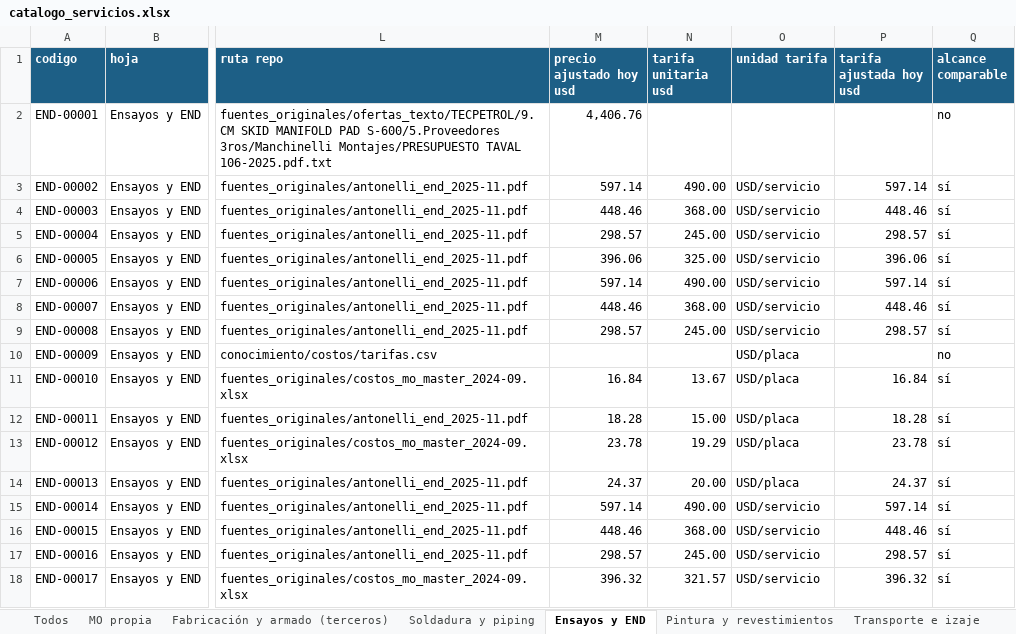
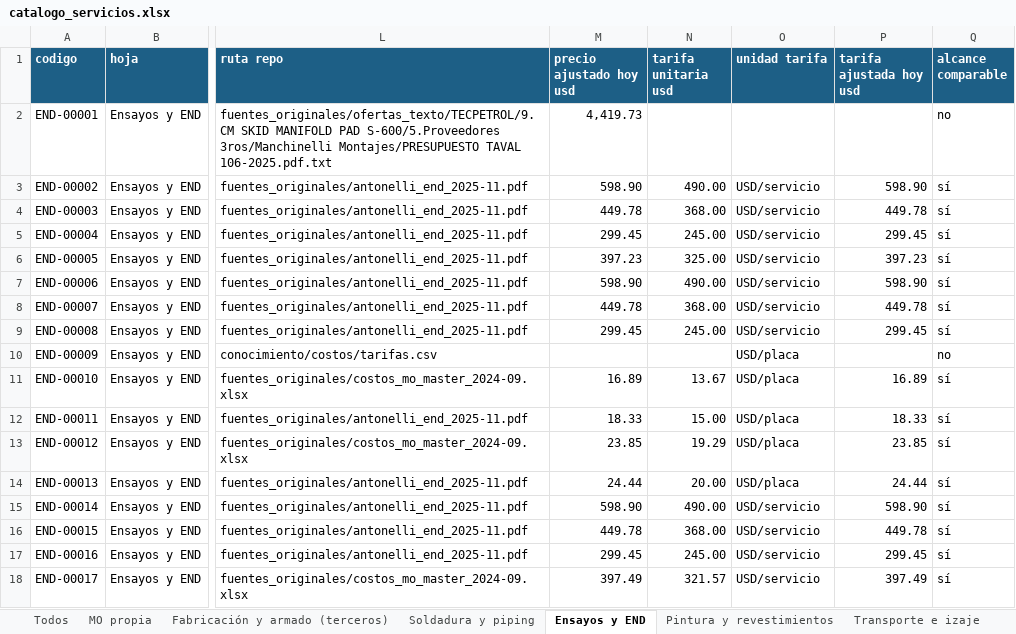
Before and after one commit to ricardoalvarezu2-cyber/cotizador-itt-2.0, an Excel workbook: conocimiento/precios/catalogo_servicios.xlsx, sheet Ensayos y END, drawn as a sheet; only a part is shown, gaps mark what is left out; values as stored, in another font and other column widths than the file's, no borders; the diff covers the shown part only; the diff names each change by its address in the sheet, - before the commit and + after, or states it on an @@ line.

```diff
--- a/conocimiento/precios/catalogo_servicios.xlsx (sheet Ensayos y END)
+++ b/conocimiento/precios/catalogo_servicios.xlsx (sheet Ensayos y END)
-M2 (precio ajustado hoy usd): 4,406.76
+M2 (precio ajustado hoy usd): 4,419.73
-M3 (precio ajustado hoy usd): 597.14
+M3 (precio ajustado hoy usd): 598.90
-P3 (tarifa ajustada hoy usd): 597.14
+P3 (tarifa ajustada hoy usd): 598.90
-M4 (precio ajustado hoy usd): 448.46
+M4 (precio ajustado hoy usd): 449.78
-P4 (tarifa ajustada hoy usd): 448.46
+P4 (tarifa ajustada hoy usd): 449.78
-M5 (precio ajustado hoy usd): 298.57
+M5 (precio ajustado hoy usd): 299.45
-P5 (tarifa ajustada hoy usd): 298.57
+P5 (tarifa ajustada hoy usd): 299.45
-M6 (precio ajustado hoy usd): 396.06
+M6 (precio ajustado hoy usd): 397.23
-P6 (tarifa ajustada hoy usd): 396.06
+P6 (tarifa ajustada hoy usd): 397.23
-M7 (precio ajustado hoy usd): 597.14
+M7 (precio ajustado hoy usd): 598.90
-P7 (tarifa ajustada hoy usd): 597.14
+P7 (tarifa ajustada hoy usd): 598.90
-M8 (precio ajustado hoy usd): 448.46
+M8 (precio ajustado hoy usd): 449.78
-P8 (tarifa ajustada hoy usd): 448.46
+P8 (tarifa ajustada hoy usd): 449.78
-M9 (precio ajustado hoy usd): 298.57
+M9 (precio ajustado hoy usd): 299.45
-P9 (tarifa ajustada hoy usd): 298.57
+P9 (tarifa ajustada hoy usd): 299.45
-M11 (precio ajustado hoy usd): 16.84
+M11 (precio ajustado hoy usd): 16.89
-P11 (tarifa ajustada hoy usd): 16.84
+P11 (tarifa ajustada hoy usd): 16.89
-M12 (precio ajustado hoy usd): 18.28
+M12 (precio ajustado hoy usd): 18.33
-P12 (tarifa ajustada hoy usd): 18.28
+P12 (tarifa ajustada hoy usd): 18.33
-M13 (precio ajustado hoy usd): 23.78
+M13 (precio ajustado hoy usd): 23.85
-P13 (tarifa ajustada hoy usd): 23.78
+P13 (tarifa ajustada hoy usd): 23.85
-M14 (precio ajustado hoy usd): 24.37
+M14 (precio ajustado hoy usd): 24.44
-P14 (tarifa ajustada hoy usd): 24.37
+P14 (tarifa ajustada hoy usd): 24.44
-M15 (precio ajustado hoy usd): 597.14
+M15 (precio ajustado hoy usd): 598.90
-P15 (tarifa ajustada hoy usd): 597.14
+P15 (tarifa ajustada hoy usd): 598.90
-M16 (precio ajustado hoy usd): 448.46
+M16 (precio ajustado hoy usd): 449.78
-P16 (tarifa ajustada hoy usd): 448.46
+P16 (tarifa ajustada hoy usd): 449.78
-M17 (precio ajustado hoy usd): 298.57
+M17 (precio ajustado hoy usd): 299.45
-P17 (tarifa ajustada hoy usd): 298.57
+P17 (tarifa ajustada hoy usd): 299.45
-M18 (precio ajustado hoy usd): 396.32
+M18 (precio ajustado hoy usd): 397.49
-P18 (tarifa ajustada hoy usd): 396.32
+P18 (tarifa ajustada hoy usd): 397.49
```
Also changed, not shown: 175 edited cells elsewhere in this sheet, sheet Todos, sheet Fabricación y armado (terceros), sheet Ingeniería, calidad, inspección, sheet Soldadura y piping, sheet Otros servicios, sheet Pintura y revestimientos, 2 more sheets, conocimiento/costos/dolar_mensual.xlsx, cotizaciones/COT26-1003-001_CAPEX_OQ8209/COT26-1003-001_CAPEX_OQ8209.xlsx, 41 other files.
